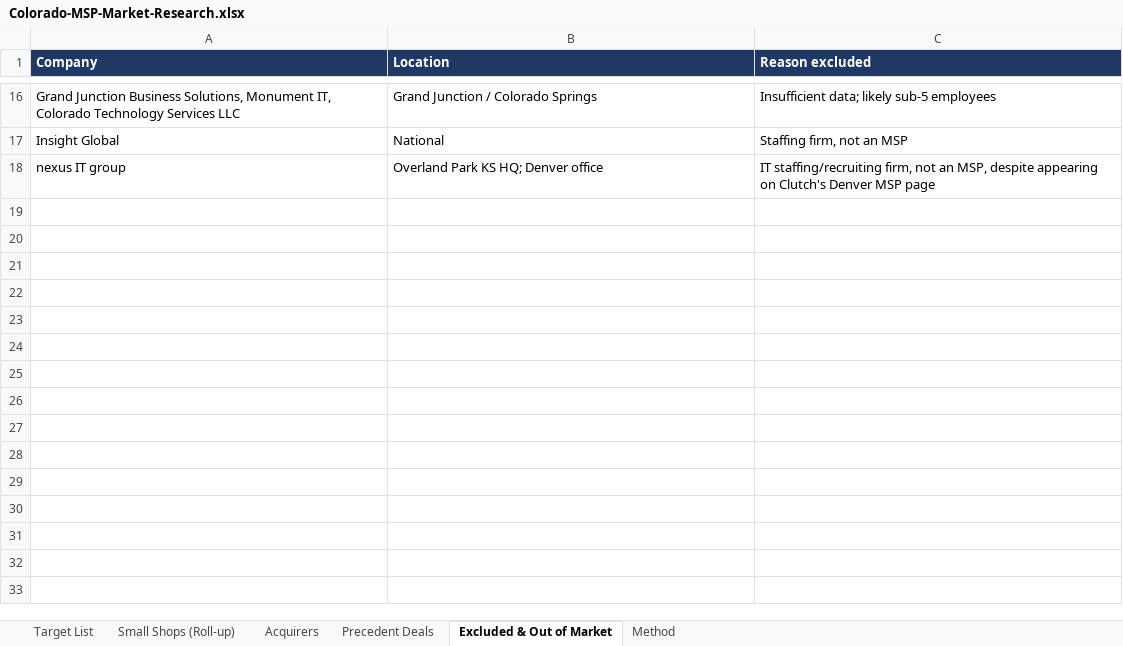
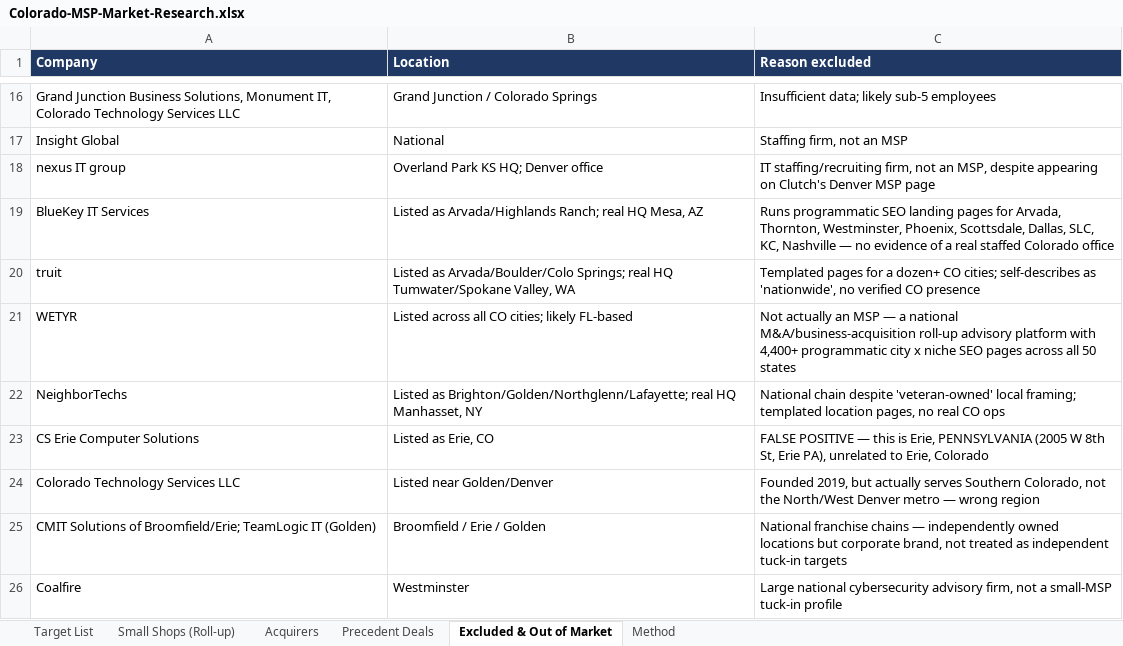
Before and after one commit to johnnwilliams27/nibbin, an Excel workbook: docs/research/colorado-msp-market/Colorado-MSP-Market-Research.xlsx, sheet Excluded & Out of Market, drawn as a sheet; only a part is shown, gaps mark what is left out; values as stored, in another font and other column widths than the file's, no borders; the diff names each change by its address in the sheet, - before the commit and + after, or states it on an @@ line.

```diff
--- a/docs/research/colorado-msp-market/Colorado-MSP-Market-Research.xlsx (sheet Excluded & Out of Market)
+++ b/docs/research/colorado-msp-market/Colorado-MSP-Market-Research.xlsx (sheet Excluded & Out of Market)
+row 19: BlueKey IT Services | Listed as Arvada/Highlands Ranch; real HQ Mesa, AZ | Runs programmatic SEO landing pages for Arvada, Thornton, Westminster, Phoenix, Scottsdale, Dallas, SLC, KC, Nashville — no evidence of a real staffed Colorado office
+row 20: truit | Listed as Arvada/Boulder/Colo Springs; real HQ Tumwater/Spokane Valley, WA | Templated pages for a dozen+ CO cities; self-describes as 'nationwide', no verified CO presence
+row 21: WETYR | Listed across all CO cities; likely FL-based | Not actually an MSP — a national M&A/business-acquisition roll-up advisory platform with 4,400+ programmatic city x niche SEO pages across all 50 states
+row 22: NeighborTechs | Listed as Brighton/Golden/Northglenn/Lafayette; real HQ Manhasset, NY | National chain despite 'veteran-owned' local framing; templated location pages, no real CO ops
+row 23: CS Erie Computer Solutions | Listed as Erie, CO | FALSE POSITIVE — this is Erie, PENNSYLVANIA (2005 W 8th St, Erie PA), unrelated to Erie, Colorado
+row 24: Colorado Technology Services LLC | Listed near Golden/Denver | Founded 2019, but actually serves Southern Colorado, not the North/West Denver metro — wrong region
+row 25: CMIT Solutions of Broomfield/Erie; TeamLogic IT (Golden) | Broomfield / Erie / Golden | National franchise chains — independently owned locations but corporate brand, not treated as independent tuck-in targets
+row 26: Coalfire | Westminster | Large national cybersecurity advisory firm, not a small-MSP tuck-in profile
```
Also changed, not shown: sheet Target List, sheet Small Shops (Roll-up), sheet Precedent Deals, 1 other file.
